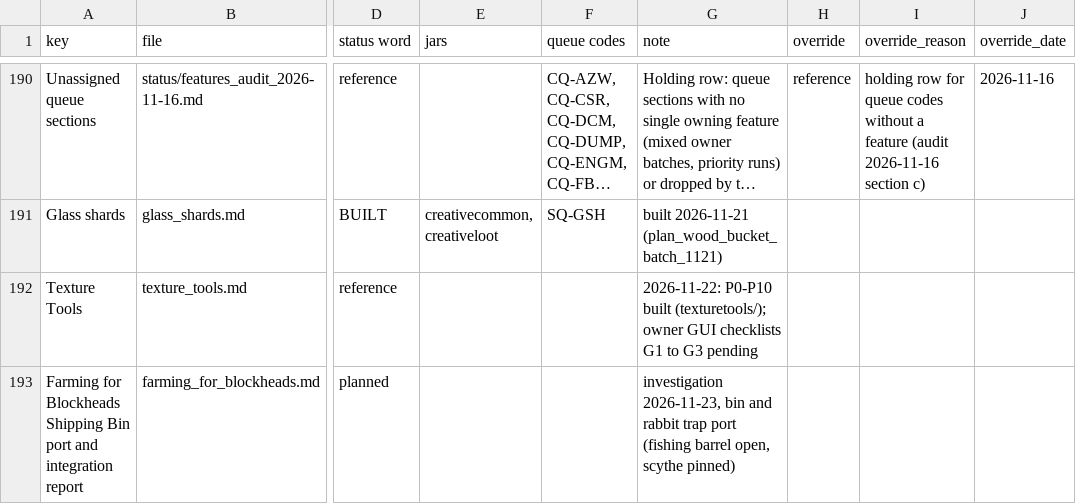
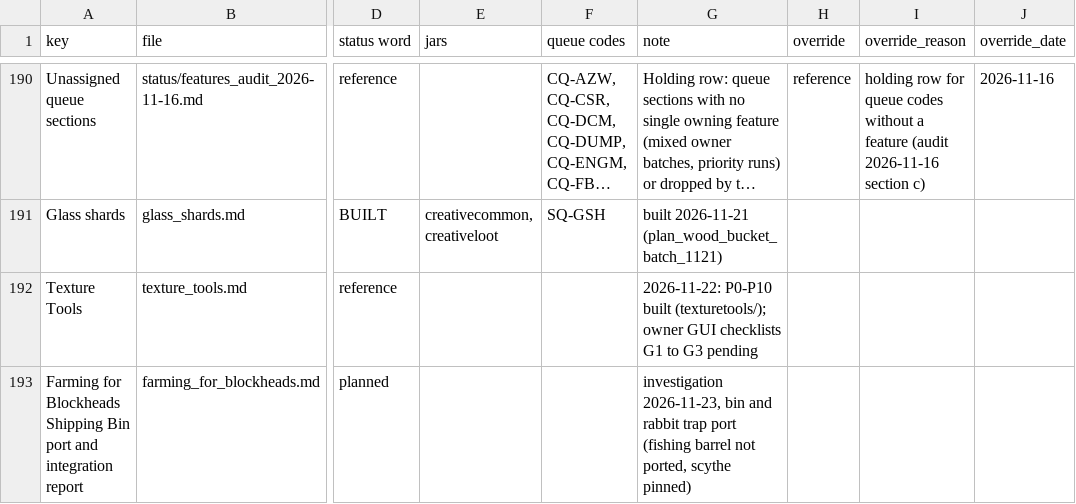
Before and after one commit to SaintAlfonzo/CreativeEngineering, a CSV file: feature_writeup/status/features.csv, drawn as a sheet; only a part is shown, gaps mark what is left out; long unchanged cells end in …; the diff names each change by its address in the sheet, - before the commit and + after, or states it on an @@ line.

```diff
--- a/feature_writeup/status/features.csv
+++ b/feature_writeup/status/features.csv
-G193 (note): …(fishing barrel open, scythe pinned)
+G193 (note): …(fishing barrel not ported, scythe pinned)
```
Also changed, not shown: feature_writeup/todo/rows/mods_and_ports.csv, 1 other file.
